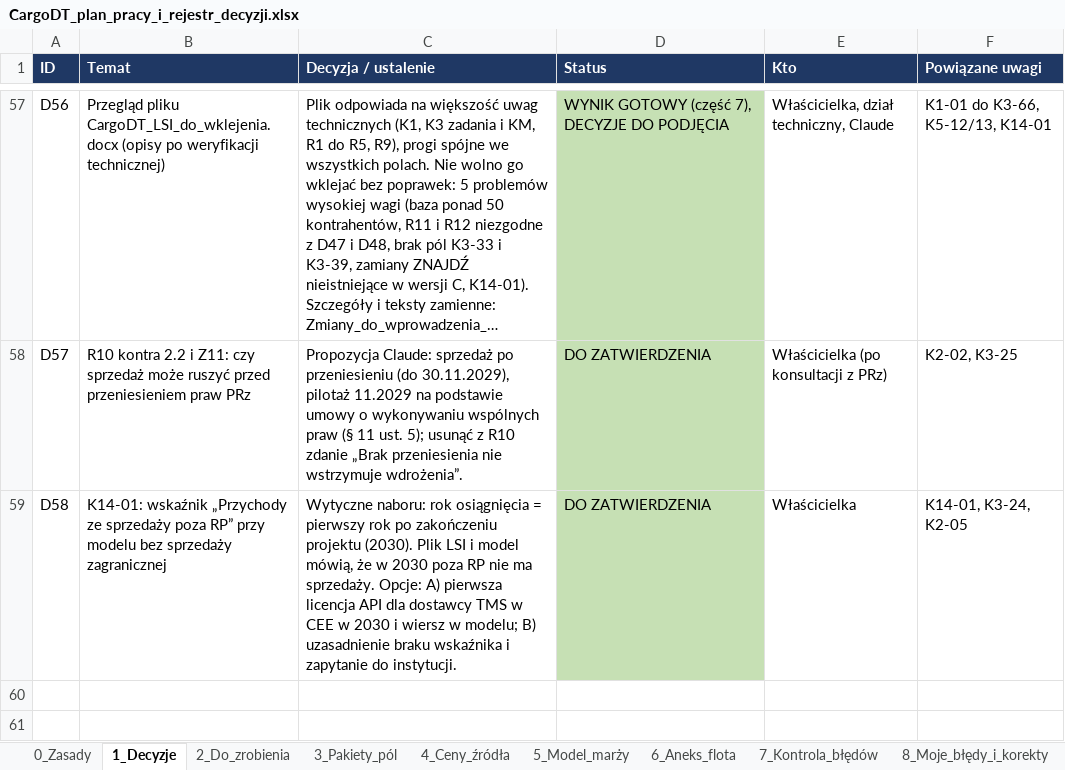
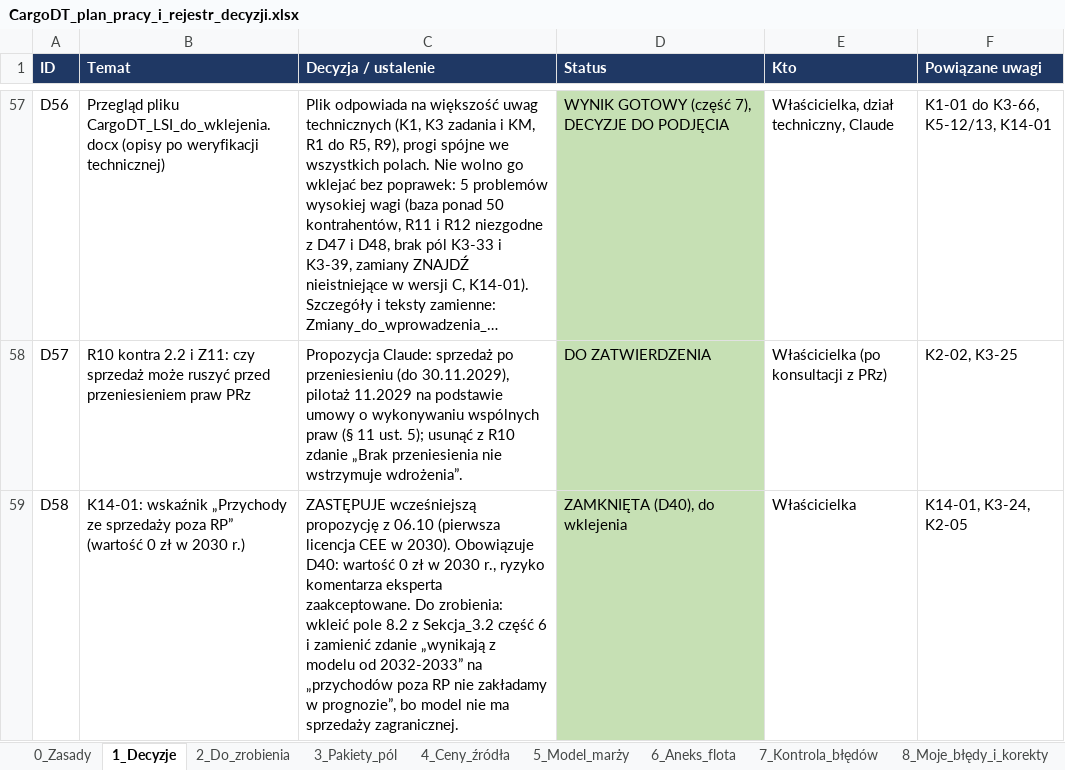
Before and after one commit to retajczyke/smart, an Excel workbook: CargoDT_plan_pracy_i_rejestr_decyzji.xlsx, sheet 1_Decyzje, drawn as a sheet; only a part is shown, gaps mark what is left out; long unchanged cells end in …; values as stored, in another font and other column widths than the file's, no borders; the diff names each change by its address in the sheet, - before the commit and + after, or states it on an @@ line.

```diff
--- a/CargoDT_plan_pracy_i_rejestr_decyzji.xlsx (sheet 1_Decyzje)
+++ b/CargoDT_plan_pracy_i_rejestr_decyzji.xlsx (sheet 1_Decyzje)
-B59 (Temat): …poza RP” przy modelu bez sprzedaży zagranicznej
+B59 (Temat): …poza RP” (wartość 0 zł w 2030 r.)
-C59 (Decyzja / ustalenie): Wytyczne naboru: rok osiągnięcia = pierwszy rok po zakończeniu projektu (2030). Plik LSI i model mówią, że w 2030 poza RP nie ma sprzedaży. Opcje: A) pierwsza licencja API dla dostawcy TMS w CEE w 2030 i wiersz w modelu; B) uzasadnienie braku wskaźnika i zapytanie do instytucji.
+C59 (Decyzja / ustalenie): ZASTĘPUJE wcześniejszą propozycję z 06.10 (pierwsza licencja CEE w 2030). Obowiązuje D40: wartość 0 zł w 2030 r., ryzyko komentarza eksperta zaakceptowane. Do zrobienia: wkleić pole 8.2 z Sekcja_3.2 część 6 i zamienić zdanie „wynikają z modelu od 2032-2033” na „przychodów poza RP nie zakładamy w prognozie”, bo model nie ma sprzedaży zagranicznej.
-D59 (Status): DO ZATWIERDZENIA
+D59 (Status): ZAMKNIĘTA (D40), do wklejenia
```
Also changed, not shown: sheet 9_Niespójności, sheet 2_Do_zrobienia, sheet 8_Moje_błędy_i_korekty, 1 other file.
